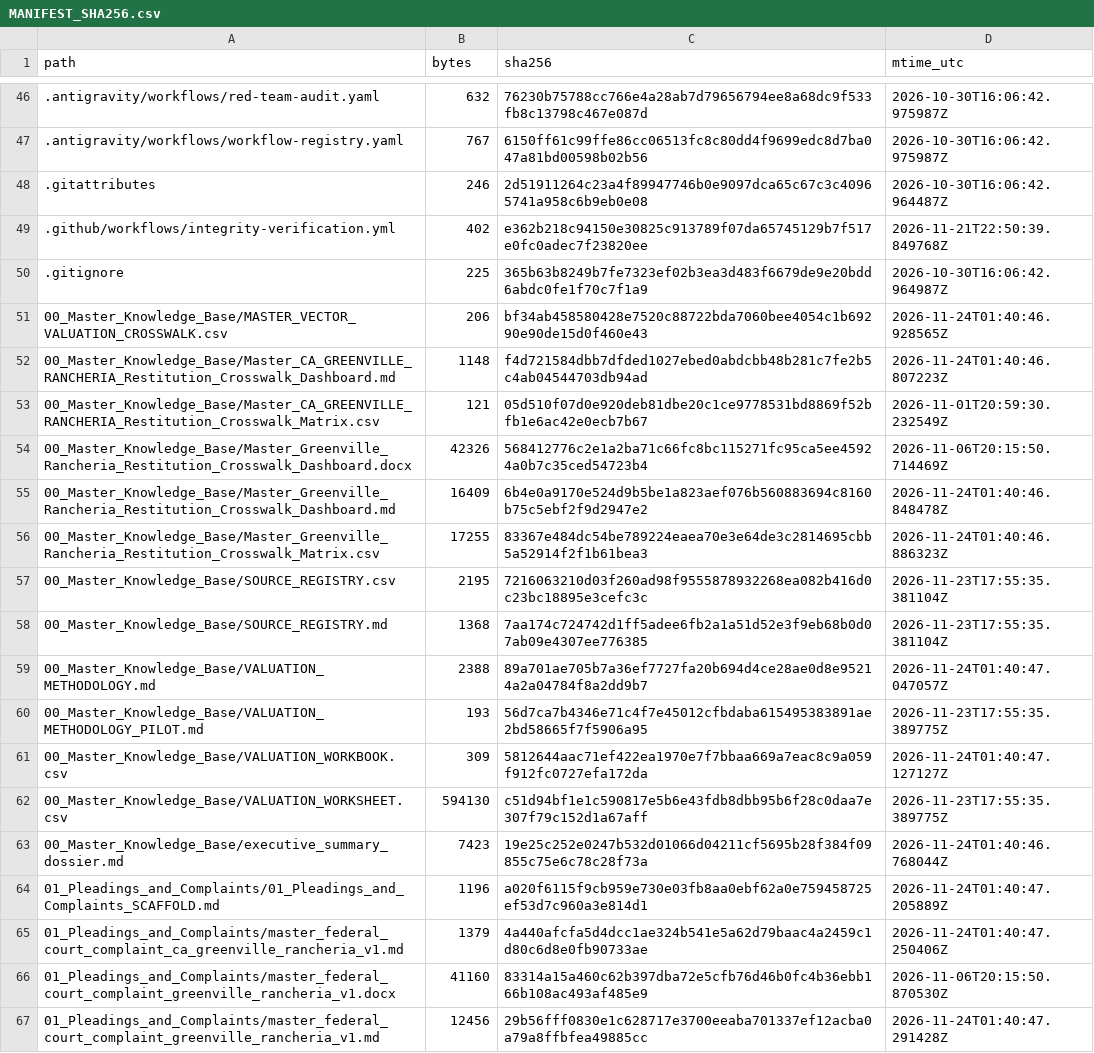
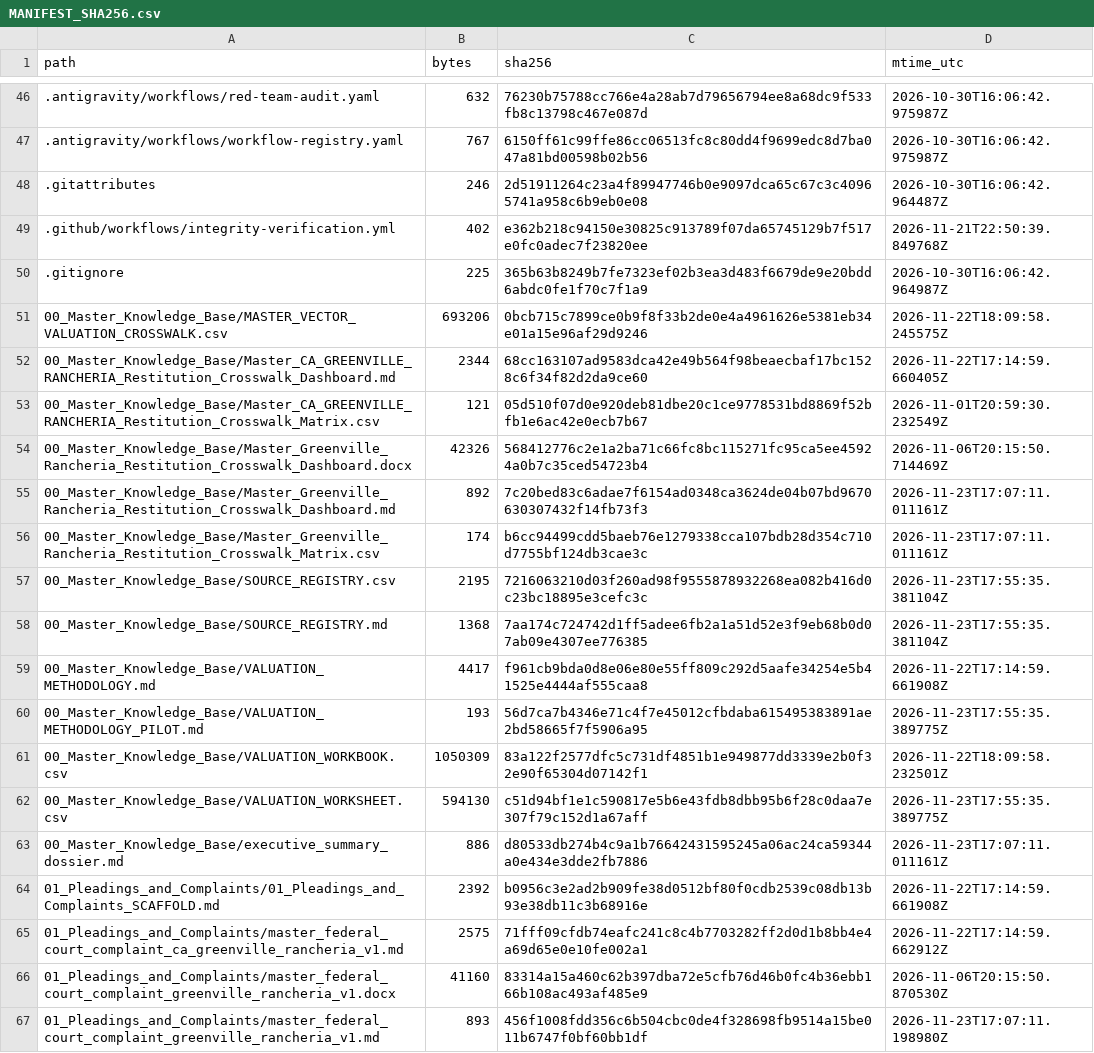
Before and after one commit to GlobalRestitutionAlliance/turtle-island-us-ca-greenville-rancheria-master-litigation, a CSV file: 99_Archives_and_Manifests/MANIFEST_SHA256.csv, drawn as a sheet; only a part is shown, gaps mark what is left out; the diff covers the shown part only.

```diff
--- a/99_Archives_and_Manifests/MANIFEST_SHA256.csv
+++ b/99_Archives_and_Manifests/MANIFEST_SHA256.csv
@@ -50,18 +50,18 @@ path,bytes,sha256,mtime_utc
 .gitignore,225,365b63b8249b7fe7323ef02b3ea3d483f6679de9e20bdd6abdc0fe1f70c7f1a9,2026-10-30T16:06:42.964987Z
-00_Master_Knowledge_Base/MASTER_VECTOR_VALUATION_CROSSWALK.csv,206,bf34ab458580428e7520c88722bda7060bee4054c1b69290e90de15d0f460e43,2026-11-24T01:40:46.928565Z
-00_Master_Knowledge_Base/Master_CA_GREENVILLE_RANCHERIA_Restitution_Crosswalk_Dashboard.md,1148,f4d721584dbb7dfded1027ebed0abdcbb48b281c7fe2b5c4ab04544703db94ad,2026-11-24T01:40:46.807223Z
+00_Master_Knowledge_Base/MASTER_VECTOR_VALUATION_CROSSWALK.csv,693206,0bcb715c7899ce0b9f8f33b2de0e4a4961626e5381eb34e01a15e96af29d9246,2026-11-22T18:09:58.245575Z
+00_Master_Knowledge_Base/Master_CA_GREENVILLE_RANCHERIA_Restitution_Crosswalk_Dashboard.md,2344,68cc163107ad9583dca42e49b564f98beaecbaf17bc1528c6f34f82d2da9ce60,2026-11-22T17:14:59.660405Z
 00_Master_Knowledge_Base/Master_CA_GREENVILLE_RANCHERIA_Restitution_Crosswalk_Matrix.csv,121,05d510f07d0e920deb81dbe20c1ce9778531bd8869f52bfb1e6ac42e0ecb7b67,2026-11-01T20:59:30.232549Z
 00_Master_Knowledge_Base/Master_Greenville_Rancheria_Restitution_Crosswalk_Dashboard.docx,42326,568412776c2e1a2ba71c66fc8bc115271fc95ca5ee45924a0b7c35ced54723b4,2026-11-06T20:15:50.714469Z
-00_Master_Knowledge_Base/Master_Greenville_Rancheria_Restitution_Crosswalk_Dashboard.md,16409,6b4e0a9170e524d9b5be1a823aef076b560883694c8160b75c5ebf2f9d2947e2,2026-11-24T01:40:46.848478Z
-00_Master_Knowledge_Base/Master_Greenville_Rancheria_Restitution_Crosswalk_Matrix.csv,17255,83367e484dc54be789224eaea70e3e64de3c2814695cbb5a52914f2f1b61bea3,2026-11-24T01:40:46.886323Z
+00_Master_Knowledge_Base/Master_Greenville_Rancheria_Restitution_Crosswalk_Dashboard.md,892,7c20bed83c6adae7f6154ad0348ca3624de04b07bd9670630307432f14fb73f3,2026-11-23T17:07:11.011161Z
+00_Master_Knowledge_Base/Master_Greenville_Rancheria_Restitution_Crosswalk_Matrix.csv,174,b6cc94499cdd5baeb76e1279338cca107bdb28d354c710d7755bf124db3cae3c,2026-11-23T17:07:11.011161Z
 00_Master_Knowledge_Base/SOURCE_REGISTRY.csv,2195,7216063210d03f260ad98f9555878932268ea082b416d0c23bc18895e3cefc3c,2026-11-23T17:55:35.381104Z
 00_Master_Knowledge_Base/SOURCE_REGISTRY.md,1368,7aa174c724742d1ff5adee6fb2a1a51d52e3f9eb68b0d07ab09e4307ee776385,2026-11-23T17:55:35.381104Z
-00_Master_Knowledge_Base/VALUATION_METHODOLOGY.md,2388,89a701ae705b7a36ef7727fa20b694d4ce28ae0d8e95214a2a04784f8a2dd9b7,2026-11-24T01:40:47.047057Z
+00_Master_Knowledge_Base/VALUATION_METHODOLOGY.md,4417,f961cb9bda0d8e06e80e55ff809c292d5aafe34254e5b41525e4444af555caa8,2026-11-22T17:14:59.661908Z
 00_Master_Knowledge_Base/VALUATION_METHODOLOGY_PILOT.md,193,56d7ca7b4346e71c4f7e45012cfbdaba615495383891ae2bd58665f7f5906a95,2026-11-23T17:55:35.389775Z
-00_Master_Knowledge_Base/VALUATION_WORKBOOK.csv,309,5812644aac71ef422ea1970e7f7bbaa669a7eac8c9a059f912fc0727efa172da,2026-11-24T01:40:47.127127Z
+00_Master_Knowledge_Base/VALUATION_WORKBOOK.csv,1050309,83a122f2577dfc5c731df4851b1e949877dd3339e2b0f32e90f65304d07142f1,2026-11-22T18:09:58.232501Z
 00_Master_Knowledge_Base/VALUATION_WORKSHEET.csv,594130,c51d94bf1e1c590817e5b6e43fdb8dbb95b6f28c0daa7e307f79c152d1a67aff,2026-11-23T17:55:35.389775Z
-00_Master_Knowledge_Base/executive_summary_dossier.md,7423,19e25c252e0247b532d01066d04211cf5695b28f384f09855c75e6c78c28f73a,2026-11-24T01:40:46.768044Z
-01_Pleadings_and_Complaints/01_Pleadings_and_Complaints_SCAFFOLD.md,1196,a020f6115f9cb959e730e03fb8aa0ebf62a0e759458725ef53d7c960a3e814d1,2026-11-24T01:40:47.205889Z
-01_Pleadings_and_Complaints/master_federal_court_complaint_ca_greenville_rancheria_v1.md,1379,4a440afcfa5d4dcc1ae324b541e5a62d79baac4a2459c1d80c6d8e0fb90733ae,2026-11-24T01:40:47.250406Z
+00_Master_Knowledge_Base/executive_summary_dossier.md,886,d80533db274b4c9a1b76642431595245a06ac24ca59344a0e434e3dde2fb7886,2026-11-23T17:07:11.011161Z
+01_Pleadings_and_Complaints/01_Pleadings_and_Complaints_SCAFFOLD.md,2392,b0956c3e2ad2b909fe38d0512bf80f0cdb2539c08db13b93e38db11c3b68916e,2026-11-22T17:14:59.661908Z
+01_Pleadings_and_Complaints/master_federal_court_complaint_ca_greenville_rancheria_v1.md,2575,71fff09cfdb74eafc241c8c4b7703282ff2d0d1b8bb4e4a69d65e0e10fe002a1,2026-11-22T17:14:59.662912Z
 01_Pleadings_and_Complaints/master_federal_court_complaint_greenville_rancheria_v1.docx,41160,83314a15a460c62b397dba72e5cfb76d46b0fc4b36ebb166b108ac493af485e9,2026-11-06T20:15:50.870530Z
-01_Pleadings_and_Complaints/master_federal_court_complaint_greenville_rancheria_v1.md,12456,29b56fff0830e1c628717e3700eeaba701337ef12acba0a79a8ffbfea49885cc,2026-11-24T01:40:47.291428Z
+01_Pleadings_and_Complaints/master_federal_court_complaint_greenville_rancheria_v1.md,893,456f1008fdd356c6b504cbc0de4f328698fb9514a15be011b6747f0bf60bb1df,2026-11-23T17:07:11.198980Z
```
Also changed, not shown: 80 edited cells elsewhere in this file, 37 other files.
